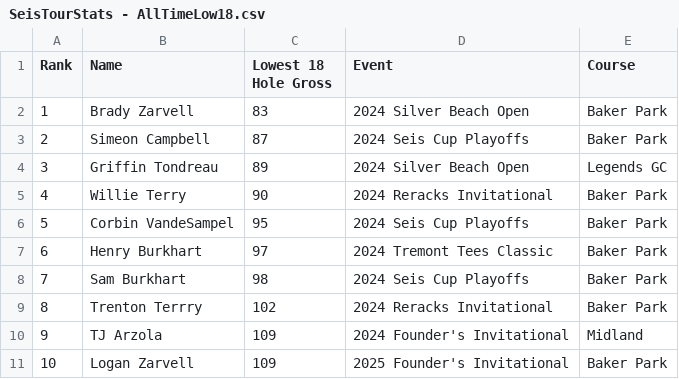
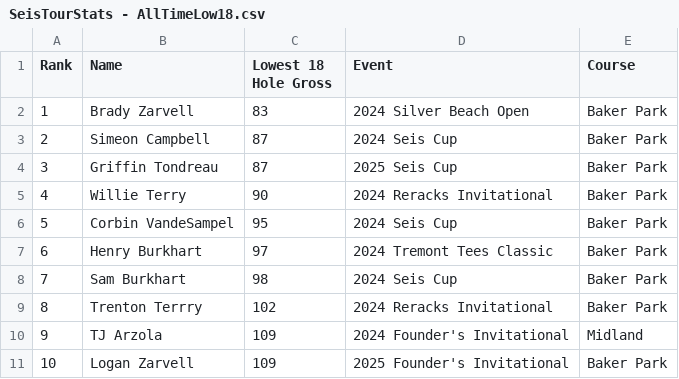
Before and after one commit to debugburkhart/seis-tour, a CSV file: csvs/SeisTourStats - AllTimeLow18.csv, drawn as a sheet.

```diff
--- a/csvs/SeisTourStats - AllTimeLow18.csv
+++ b/csvs/SeisTourStats - AllTimeLow18.csv
@@ -2,8 +2,8 @@ Rank,Name,Lowest 18 Hole Gross,Event,Course
 1,Brady Zarvell,83,2024 Silver Beach Open,Baker Park
-2,Simeon Campbell,87,2024 Seis Cup Playoffs,Baker Park
-3,Griffin Tondreau,89,2024 Silver Beach Open,Legends GC
+2,Simeon Campbell,87,2024 Seis Cup ,Baker Park
+3,Griffin Tondreau,87,2025 Seis Cup,Baker Park
 4,Willie Terry,90,2024 Reracks Invitational,Baker Park
-5,Corbin VandeSampel,95,2024 Seis Cup Playoffs,Baker Park
+5,Corbin VandeSampel,95,2024 Seis Cup ,Baker Park
 6,Henry Burkhart,97,2024 Tremont Tees Classic,Baker Park
-7,Sam Burkhart,98,2024 Seis Cup Playoffs,Baker Park
+7,Sam Burkhart,98,2024 Seis Cup ,Baker Park
 8,Trenton Terrry,102,2024 Reracks Invitational,Baker Park
```
Also changed, not shown: csvs/SeisTourStats - 2025 Season Totals.csv, csvs/SeisTourStats - AllTimeLow9.csv, 2 other files.
